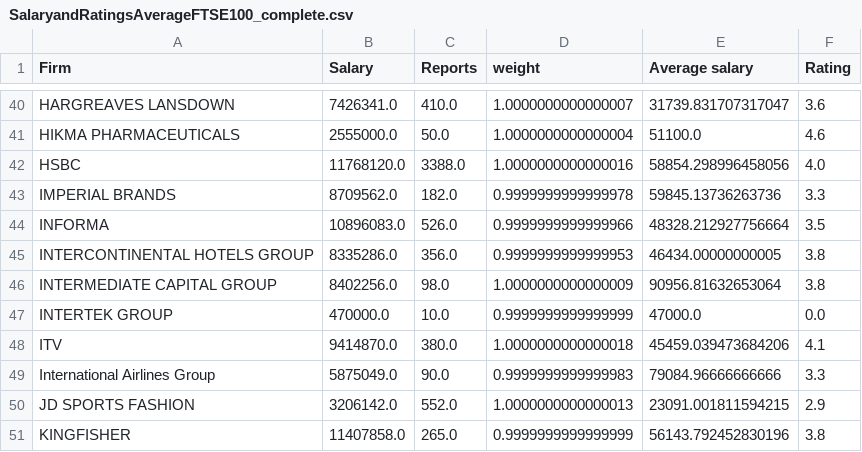
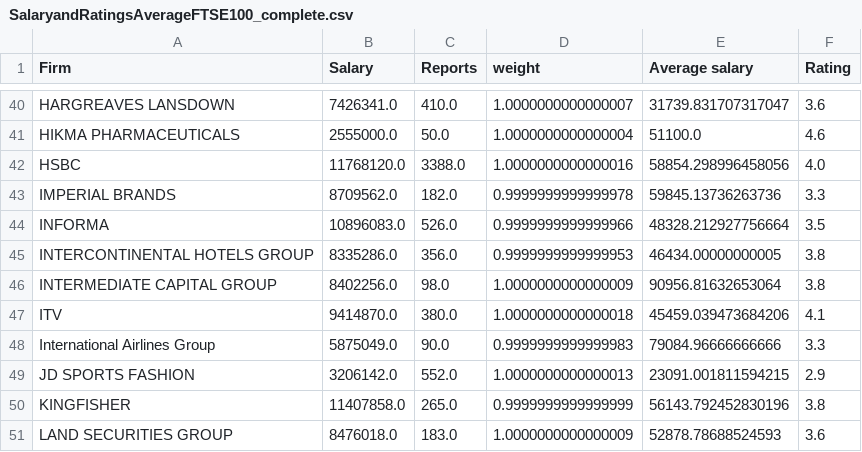
Before and after one commit to tobywinn/tobywinn.github.io, a CSV file: SalaryandRatingsAverageFTSE100_complete.csv, drawn as a sheet; only a part is shown, gaps mark what is left out; the shorter side is filled out with more unchanged rows.

Commit message:
Update SalaryandRatingsAverageFTSE100_complete.csv

```diff
--- a/SalaryandRatingsAverageFTSE100_complete.csv
+++ b/SalaryandRatingsAverageFTSE100_complete.csv
@@ -46,3 +46,2 @@ INTERCONTINENTAL HOTELS GROUP,8335286.0,356.0,0.9999999999999953,46434.000000000
 INTERMEDIATE CAPITAL GROUP,8402256.0,98.0,1.0000000000000009,90956.81632653064,3.8
-INTERTEK GROUP,470000.0,10.0,0.9999999999999999,47000.0,0.0
 ITV,9414870.0,380.0,1.0000000000000018,45459.039473684206,4.1
```
